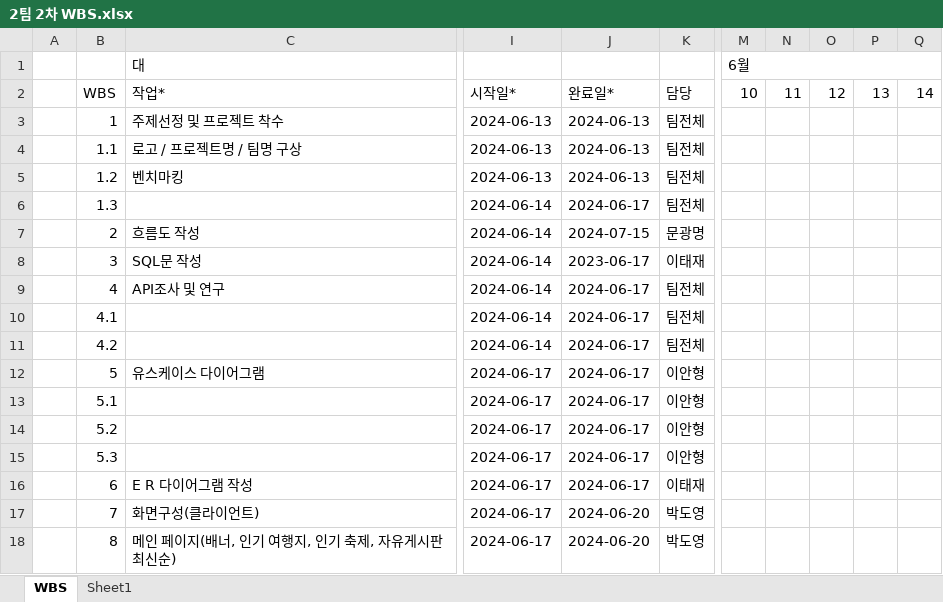
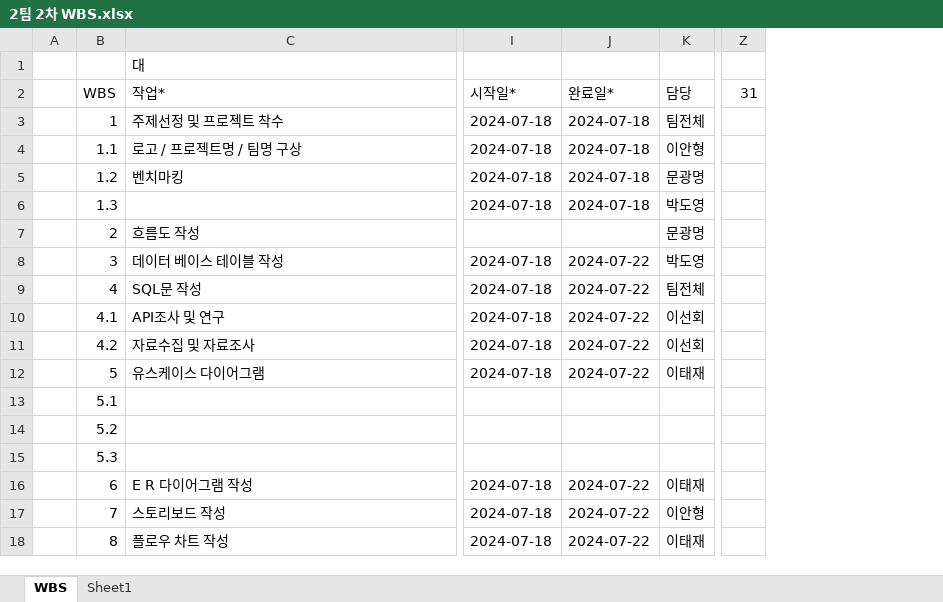
Before and after one commit to hyung9683/2-project, an Excel workbook: 문서파일/2팀 2차 WBS.xlsx, sheet WBS, drawn as a sheet; only a part is shown, gaps mark what is left out; values as stored, in another font and other column widths than the file's, no cell formats; conditional formats not drawn; removed rows and columns are numbered as before the commit, all else as after; the diff covers the shown part only; the diff names each change by its address in the sheet, - before the commit and + after, or states it on an @@ line.

```diff
--- a/문서파일/2팀 2차 WBS.xlsx (sheet WBS)
+++ b/문서파일/2팀 2차 WBS.xlsx (sheet WBS)
-column I, rows 2-18: 시작일* | 2024-06-13 | 2024-06-13 | 2024-06-13 | 2024-06-14 | 2024-06-14 | 2024-06-14 | 2024-06-14 | 2024-06-14 | 2024-06-14 | 2024-06-17 | 2024-06-17 | 2024-06-17 | 2024-06-17 | 2024-06-17 | 2024-06-17 | 2024-06-17
-column J, rows 2-18: 완료일* | 2024-06-13 | 2024-06-13 | 2024-06-13 | 2024-06-17 | 2024-07-15 | 2023-06-17 | 2024-06-17 | 2024-06-17 | 2024-06-17 | 2024-06-17 | 2024-06-17 | 2024-06-17 | 2024-06-17 | 2024-06-17 | 2024-06-20 | 2024-06-20
+column I, rows 2-18: 시작일* | 2024-07-18 | 2024-07-18 | 2024-07-18 | 2024-07-18 |  | 2024-07-18 | 2024-07-18 | 2024-07-18 | 2024-07-18 | 2024-07-18 |  |  |  | 2024-07-18 | 2024-07-18 | 2024-07-18
+column J, rows 2-18: 완료일* | 2024-07-18 | 2024-07-18 | 2024-07-18 | 2024-07-18 |  | 2024-07-22 | 2024-07-22 | 2024-07-22 | 2024-07-22 | 2024-07-22 |  |  |  | 2024-07-22 | 2024-07-22 | 2024-07-22
-column M (6월), row 2: 10
-column N, row 2: 11
-column O, row 2: 12
-column P, row 2: 13
-column Q, row 2: 14
+column Z, row 2: 31
-K4: 팀전체
+K4: 이안형
-K5: 팀전체
+K5: 문광명
-K6: 팀전체
+K6: 박도영
-C8 (대): SQL문 작성
+C8 (대): 데이터 베이스 테이블 작성
-K8: 이태재
+K8: 박도영
-C9 (대): API조사 및 연구
+C9 (대): SQL문 작성
-C10 (대): (empty)
+C10 (대): API조사 및 연구
-K10:K11: 팀전체
+K10:K11: 이선회
-C11 (대): (empty)
+C11 (대): 자료수집 및 자료조사
-K12: 이안형
+K12: 이태재
-K13:K15: 이안형
+K13:K15: (empty)
-C17 (대): 화면구성(클라이언트)
+C17 (대): 스토리보드 작성
-K17: 박도영
+K17: 이안형
-C18 (대): 메인 페이지(배너, 인기 여행지, 인기 축제, 자유게시판 최신순)
+C18 (대): 플로우 차트 작성
-K18: 박도영
+K18: 이태재
```
Also changed, not shown: 4 removed rows, 3 removed columns, 100 edited cells and merged cells elsewhere in this sheet, cell formats, 문서파일/2팀 2차 흐름도.xlsx.
